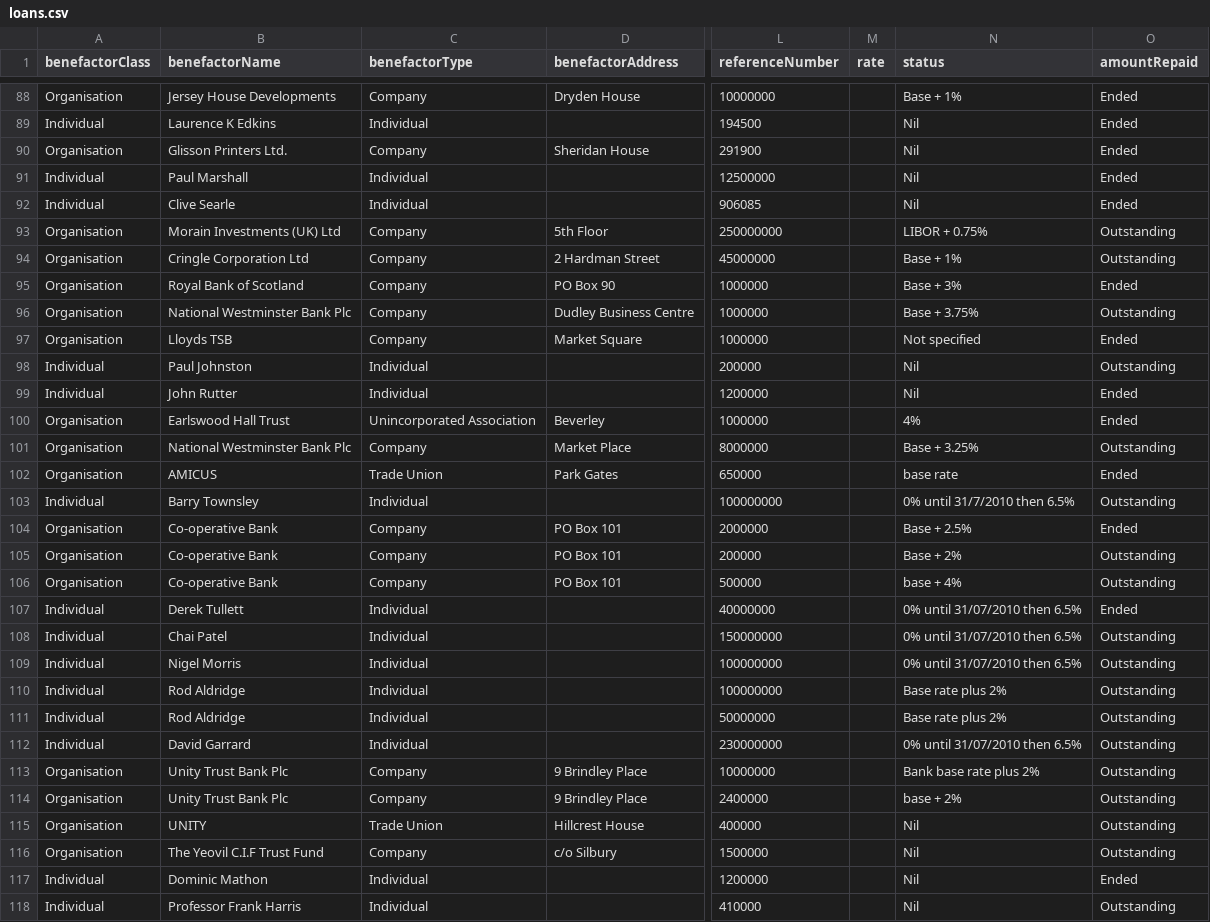
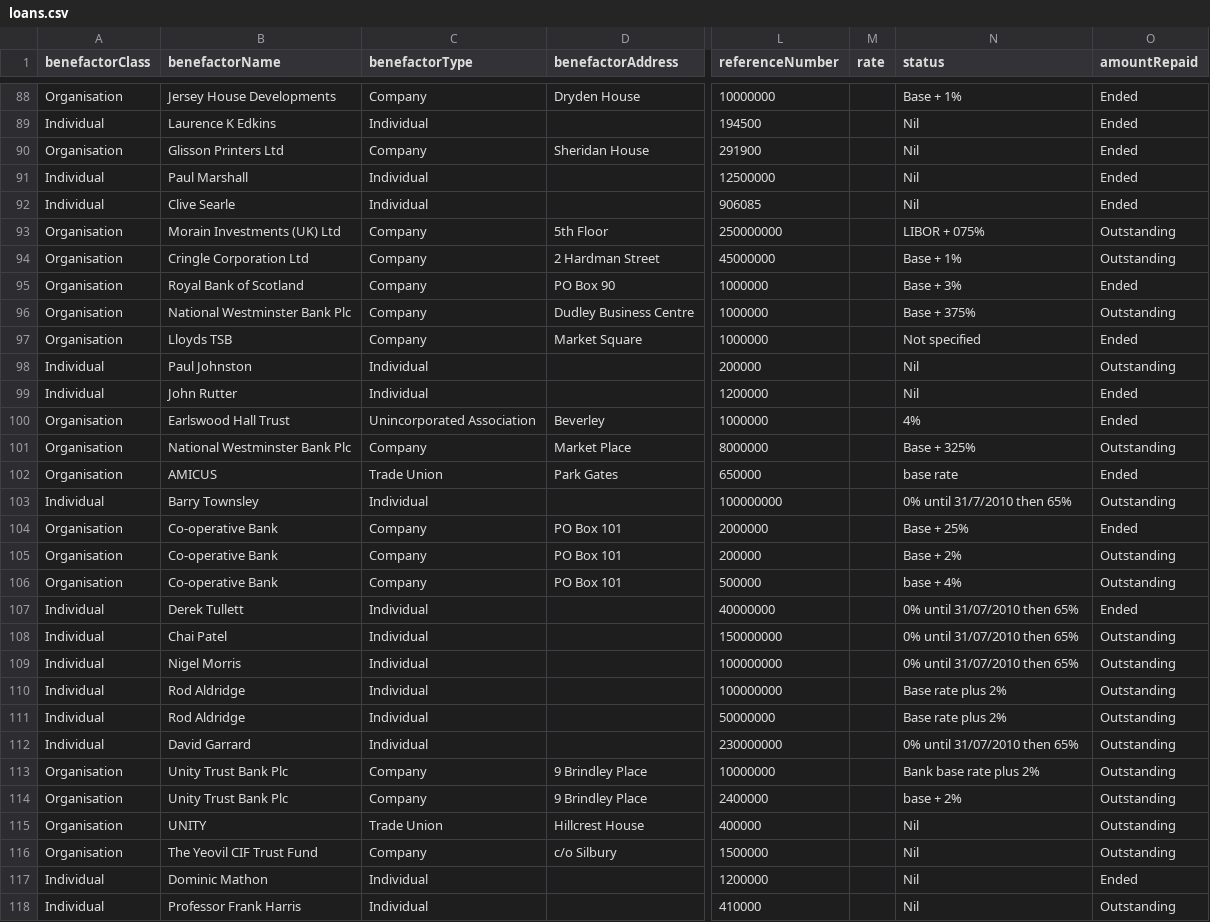
Before and after one commit to maxharlow/scrape-pef, a CSV file: loans.csv, drawn as a sheet; only a part is shown, gaps mark what is left out; the diff covers the shown part only; the diff names each change by its address in the sheet, - before the commit and + after, or states it on an @@ line.

Commit message:
Better cleaning, updated data

```diff
--- a/loans.csv
+++ b/loans.csv
-B90 (benefactorName): Glisson Printers Ltd.
+B90 (benefactorName): Glisson Printers Ltd
-N93 (status): LIBOR + 0.75%
+N93 (status): LIBOR + 075%
-N96 (status): Base + 3.75%
+N96 (status): Base + 375%
-N101 (status): Base + 3.25%
+N101 (status): Base + 325%
-N103 (status): 0% until 31/7/2010 then 6.5%
+N103 (status): 0% until 31/7/2010 then 65%
-N104 (status): Base + 2.5%
+N104 (status): Base + 25%
-N107:N109 (status): 0% until 31/07/2010 then 6.5%
+N107:N109 (status): 0% until 31/07/2010 then 65%
-N112 (status): 0% until 31/07/2010 then 6.5%
+N112 (status): 0% until 31/07/2010 then 65%
-B116 (benefactorName): The Yeovil C.I.F Trust Fund
+B116 (benefactorName): The Yeovil CIF Trust Fund
```
Also changed, not shown: 103 edited cells elsewhere in this file, 1 other file.
